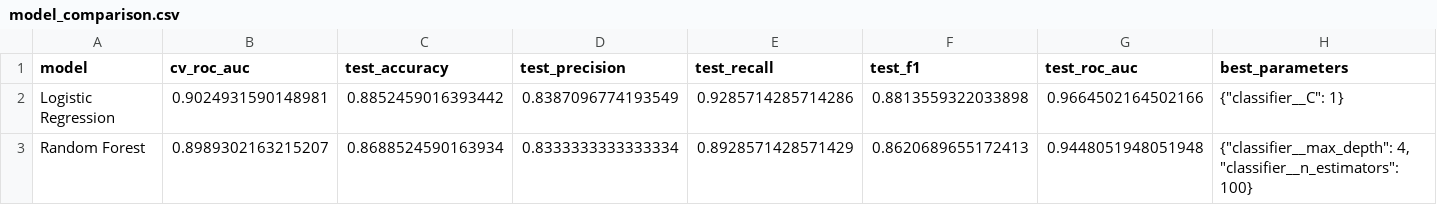
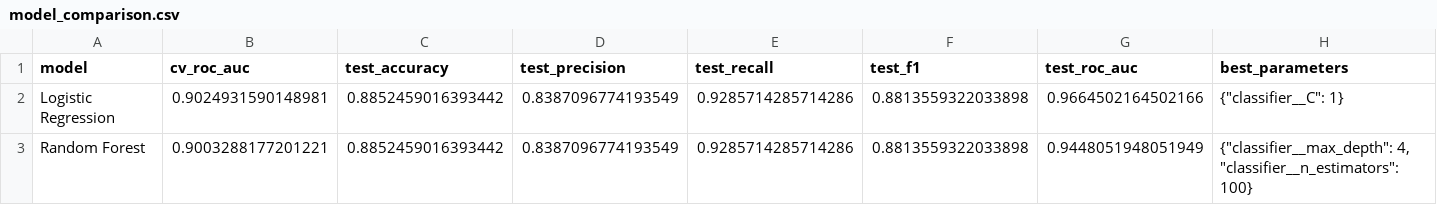
Before and after one commit to prvm5584/MLops_heart_Disease_prediction, a CSV file: artifacts/model_comparison.csv, drawn as a sheet.

```diff
--- a/artifacts/model_comparison.csv
+++ b/artifacts/model_comparison.csv
@@ -2,2 +2,2 @@ model,cv_roc_auc,test_accuracy,test_precision,test_recall,test_f1,test_roc_auc,b
 Logistic Regression,0.9024931590148981,0.8852459016393442,0.8387096774193549,0.9285714285714286,0.8813559322033898,0.9664502164502166,"{""classifier__C"": 1}"
-Random Forest,0.8989302163215207,0.8688524590163934,0.8333333333333334,0.8928571428571429,0.8620689655172413,0.9448051948051948,"{""classifier__max_depth"": 4, ""classifier__n_estimators"": 100}"
+Random Forest,0.9003288177201221,0.8852459016393442,0.8387096774193549,0.9285714285714286,0.8813559322033898,0.9448051948051949,"{""classifier__max_depth"": 4, ""classifier__n_estimators"": 100}"
```
Also changed, not shown: artifacts/data_quality.csv, data/heart_clean.csv, 10 other files.
